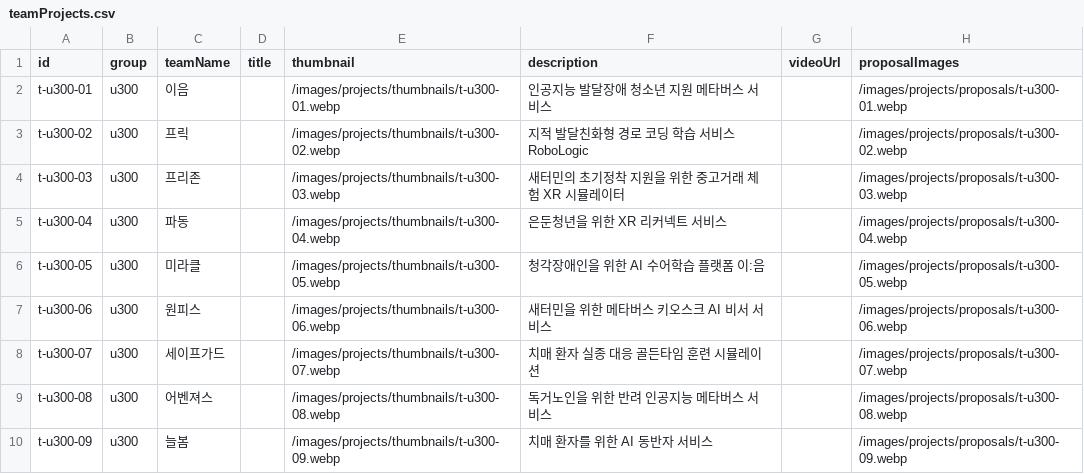
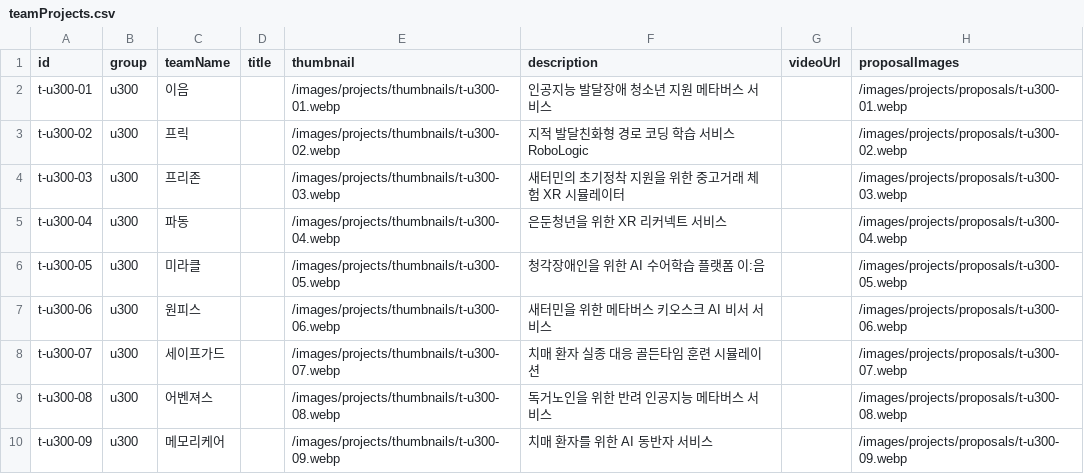
Before and after one commit to KHolyh2o/Graduation-Exhibition, a CSV file: csv_data/teamProjects.csv, drawn as a sheet; only a part is shown; the diff names each change by its address in the sheet, - before the commit and + after, or states it on an @@ line.

```diff
--- a/csv_data/teamProjects.csv
+++ b/csv_data/teamProjects.csv
-C10 (teamName): 늘봄
+C10 (teamName): 메모리케어
```
Also changed, not shown: csv_data/graduates.csv, 4 other files.
